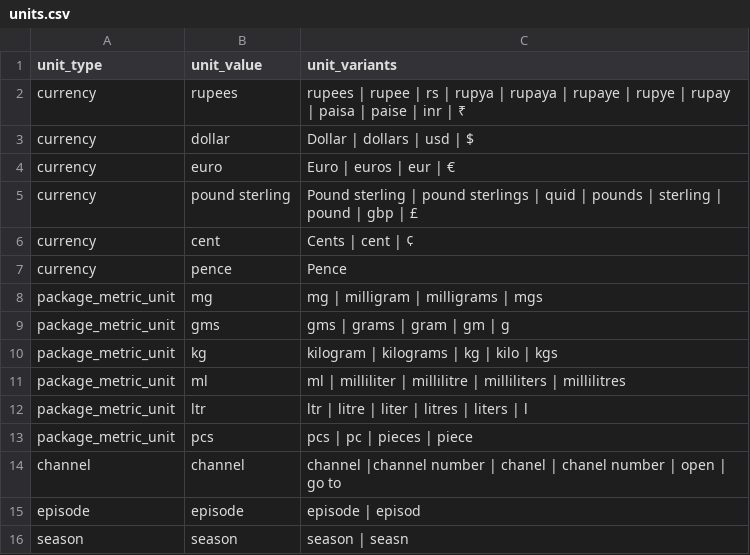
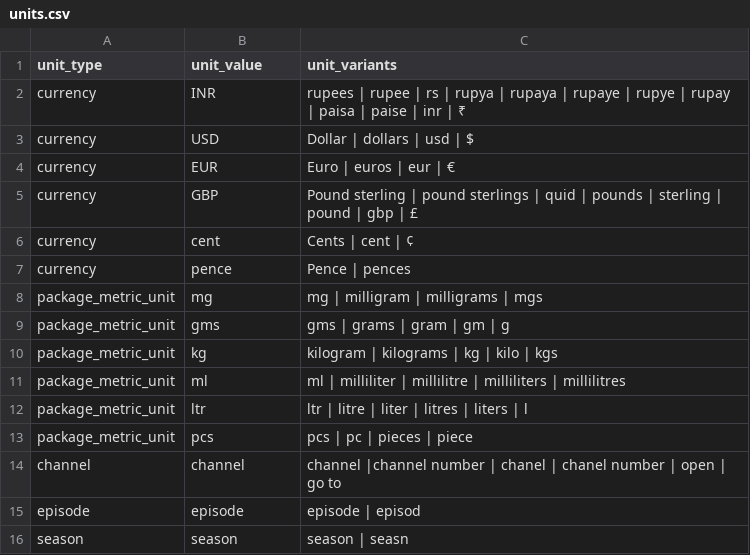
Before and after one commit to hellohaptik/chatbot_ner, a CSV file: ner_v2/detectors/numeral/number/en/data/units.csv, drawn as a sheet.

Commit message:
changed values in currency data from dollars etc to USD(ISO 4217 standard)

```diff
--- a/ner_v2/detectors/numeral/number/en/data/units.csv
+++ b/ner_v2/detectors/numeral/number/en/data/units.csv
@@ -1,8 +1,8 @@
 unit_type,unit_value,unit_variants
-currency,rupees,rupees | rupee | rs | rupya | rupaya | rupaye | rupye | rupay | paisa | paise | inr | ₹
-currency,dollar,Dollar | dollars | usd | $
-currency,euro,Euro | euros | eur | 	€
-currency,pound sterling,Pound sterling | pound sterlings | quid | pounds | sterling | pound | gbp | £
+currency,INR,rupees | rupee | rs | rupya | rupaya | rupaye | rupye | rupay | paisa | paise | inr | ₹
+currency,USD,Dollar | dollars | usd | $
+currency,EUR,Euro | euros | eur | 	€
+currency,GBP,Pound sterling | pound sterlings | quid | pounds | sterling | pound | gbp | £
 currency,cent,Cents | cent | ¢
-currency,pence,Pence
+currency,pence,Pence | pences
 package_metric_unit,mg,mg | milligram | milligrams | mgs
```
